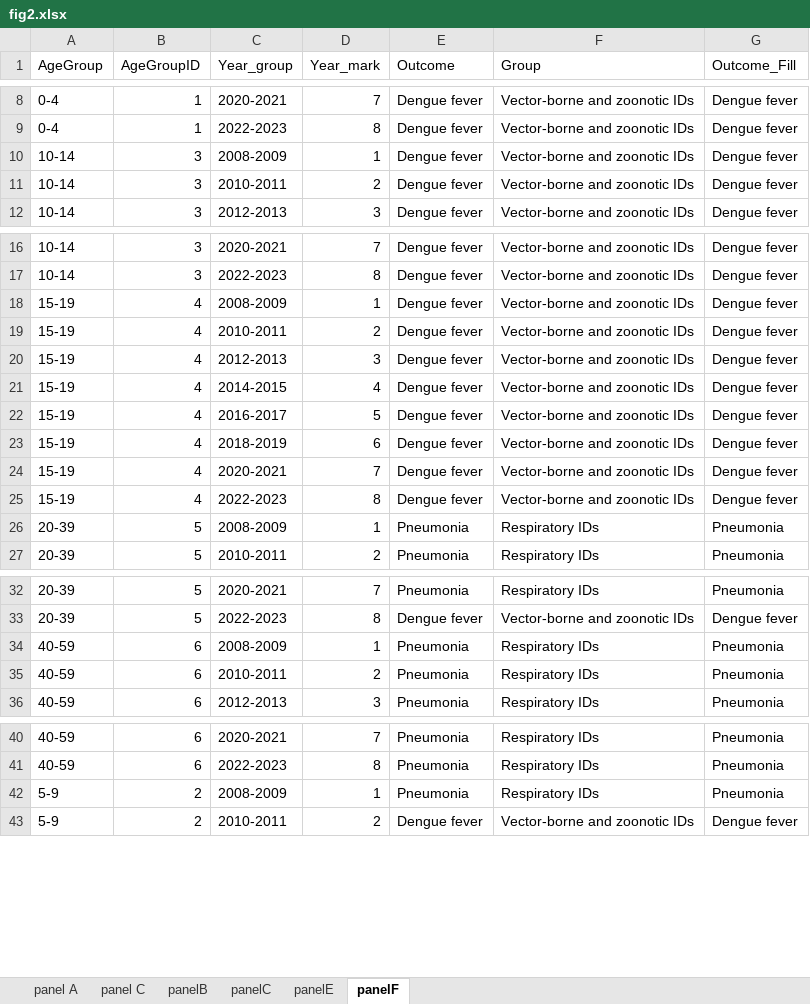
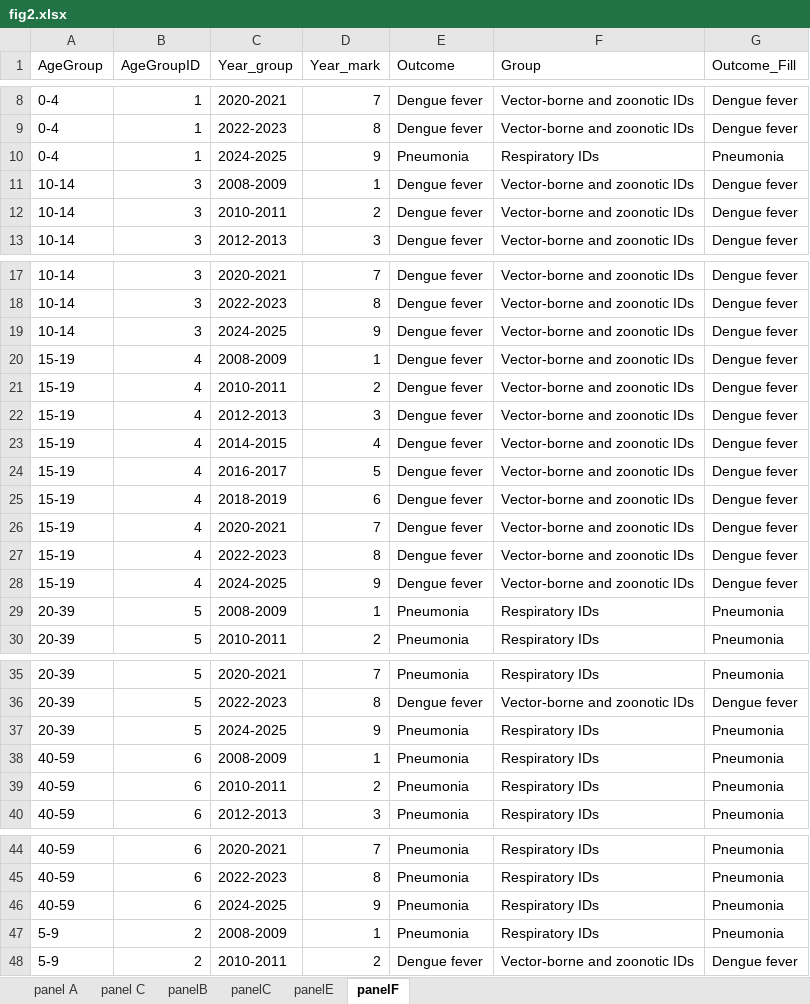
Before and after one commit to xmusphlkg/ID_TH, an Excel workbook: Outcome/Publish/figure_data/fig2.xlsx, sheet panelF, drawn as a sheet; only a part is shown, gaps mark what is left out; values as stored, in another font and other column widths than the file's, no borders; the diff covers the shown part only; the diff names each change by its address in the sheet, - before the commit and + after, or states it on an @@ line.

```diff
--- a/Outcome/Publish/figure_data/fig2.xlsx (sheet panelF)
+++ b/Outcome/Publish/figure_data/fig2.xlsx (sheet panelF)
+row 10: 0-4 | 1 | 2024-2025 | 9 | Pneumonia | Respiratory IDs | Pneumonia
+row 19: 10-14 | 3 | 2024-2025 | 9 | Dengue fever | Vector-borne and zoonotic IDs | Dengue fever
+row 28: 15-19 | 4 | 2024-2025 | 9 | Dengue fever | Vector-borne and zoonotic IDs | Dengue fever
+row 37: 20-39 | 5 | 2024-2025 | 9 | Pneumonia | Respiratory IDs | Pneumonia
+row 46: 40-59 | 6 | 2024-2025 | 9 | Pneumonia | Respiratory IDs | Pneumonia
```
Also changed, not shown: 3 added rows elsewhere in this sheet, sheet panelC, sheet panelB, sheet panelE, Outcome/Publish/figure_data/fig5.xlsx, 10 other files.
